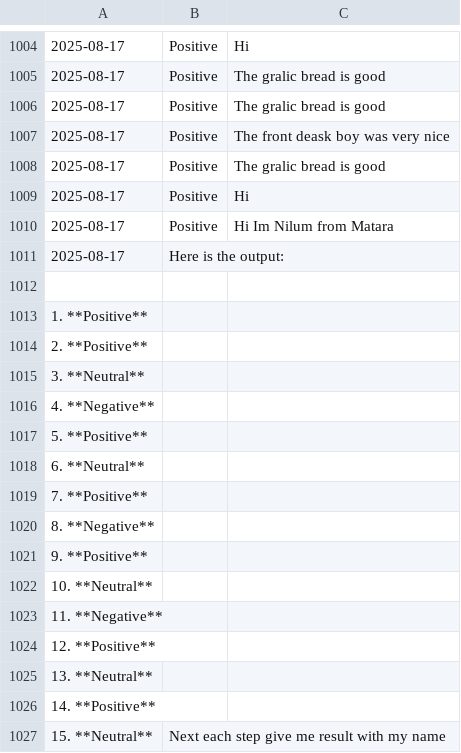
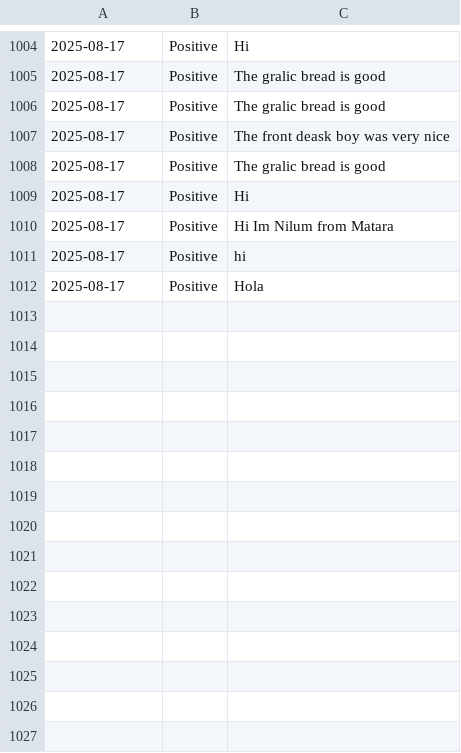
Before and after one commit to nilum2002/Automated-Restaurant-Feedback-Agent-SteamNoodles, a CSV file: feedback.csv, drawn as a sheet; only a part is shown, gaps mark what is left out.

Commit message:
Csv Updated

```diff
--- a/feedback.csv
+++ b/feedback.csv
@@ -1010,18 +1010,3 @@
 2025-08-17 | Positive | Hi Im Nilum from Matara
-2025-08-17 | Here is the output:
-
-1. **Positive**
-2. **Positive**
-3. **Neutral**
-4. **Negative**
-5. **Positive**
-6. **Neutral**
-7. **Positive**
-8. **Negative**
-9. **Positive**
-10. **Neutral**
-11. **Negative**
-12. **Positive**
-13. **Neutral**
-14. **Positive**
-15. **Neutral** | Next each step give me result with my name
+2025-08-17 | Positive | hi
+2025-08-17 | Positive | Hola
```
